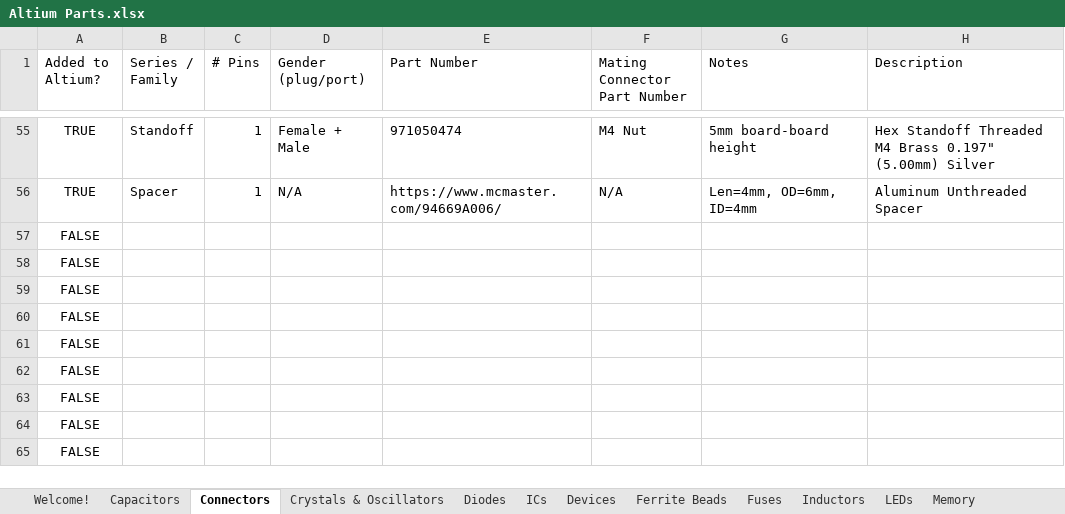
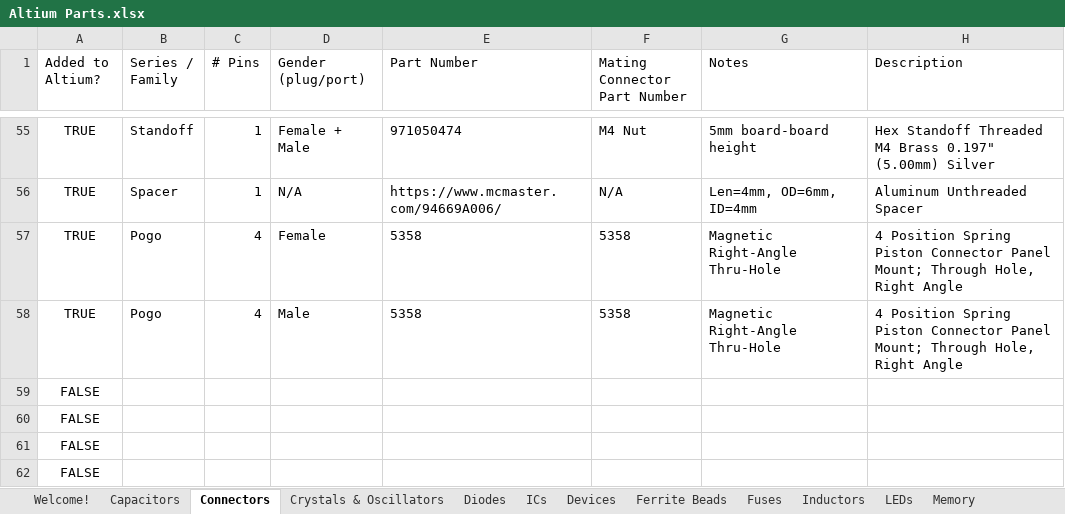
Before and after one commit to uf-mil-electrical/MIL-Altium, an Excel workbook: Altium Parts.xlsx, sheet Connectors, drawn as a sheet; only a part is shown, gaps mark what is left out; the shorter side is filled out with more unchanged rows; values as stored, in another font and other column widths than the file's, no borders; table styles not drawn; removed rows and columns are numbered as before the commit, all else as after; the diff names each change by its address in the sheet, - before the commit and + after, or states it on an @@ line.

```diff
--- a/Altium Parts.xlsx (sheet Connectors)
+++ b/Altium Parts.xlsx (sheet Connectors)
-row 57: FALSE
-row 58: FALSE
+row 57: TRUE | Pogo | 4 | Female | 5358 | 5358 | Magnetic Right-Angle Thru-Hole | 4 Position Spring Piston Connector Panel Mount; Through Hole, Right Angle
+row 58: TRUE | Pogo | 4 | Male | 5358 | 5358 | Magnetic Right-Angle Thru-Hole | 4 Position Spring Piston Connector Panel Mount; Through Hole, Right Angle
```
Also changed, not shown: sheet Resistors, sheet Crystals & Oscillators, sheet Devices, sheet Inductors, sheet ICs, sheet Voltage Regulators, 20 other files.
